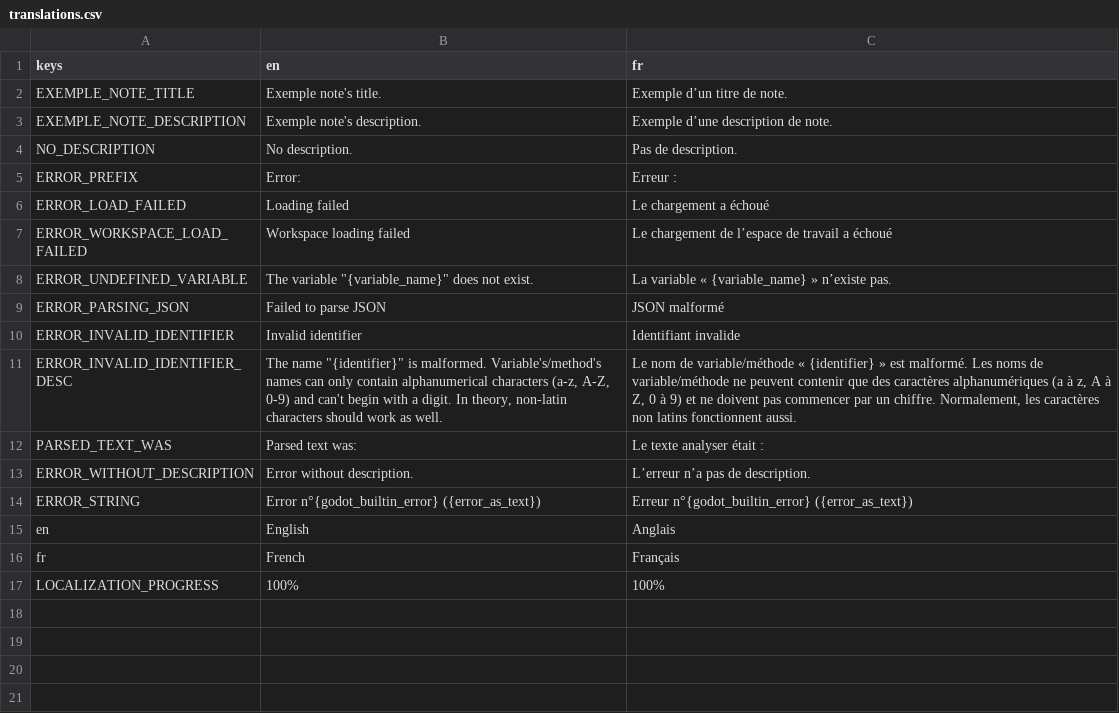
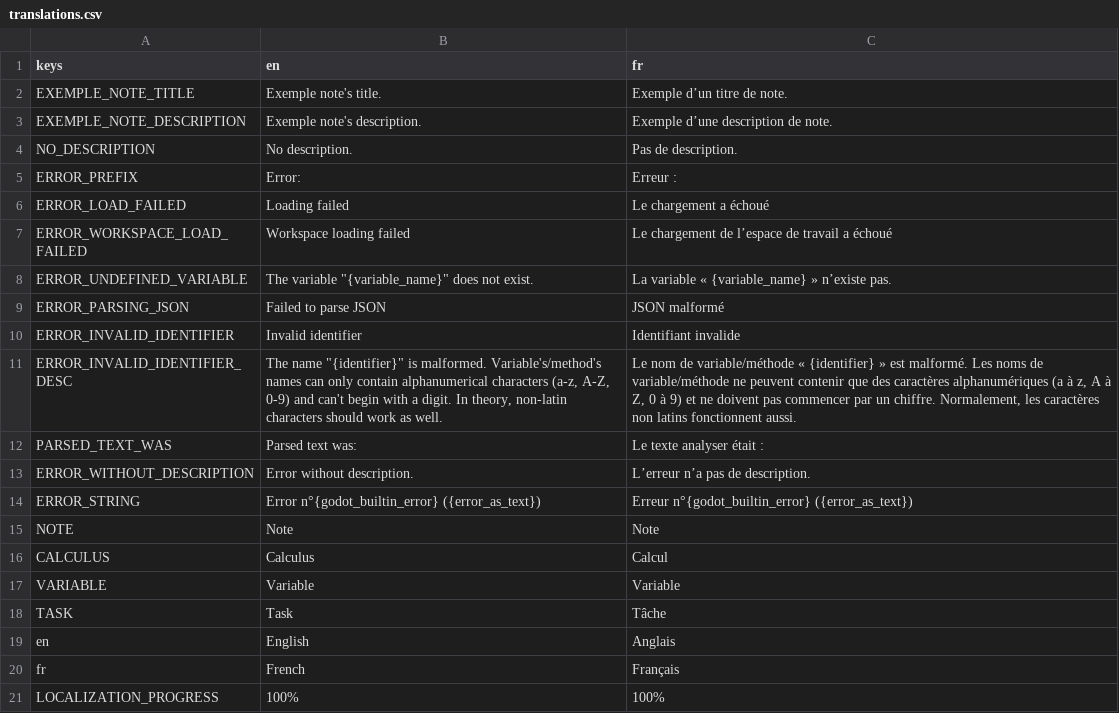
Before and after one commit to xorblo-doitus/Bloc-notes-plus-plus, a CSV file: src/assets/translations/translations.csv, drawn as a sheet.

Commit message:
Translated note's types

```diff
--- a/src/assets/translations/translations.csv
+++ b/src/assets/translations/translations.csv
@@ -14,2 +14,6 @@ ERROR_WITHOUT_DESCRIPTION,Error without description.,L’erreur n’a pas de des
 ERROR_STRING,Error n°{godot_builtin_error} ({error_as_text}),Erreur n°{godot_builtin_error} ({error_as_text})
+NOTE,Note,Note
+CALCULUS,Calculus,Calcul
+VARIABLE,Variable,Variable
+TASK,Task,Tâche
 en,English,Anglais
```
Also changed, not shown: 1 other file.
